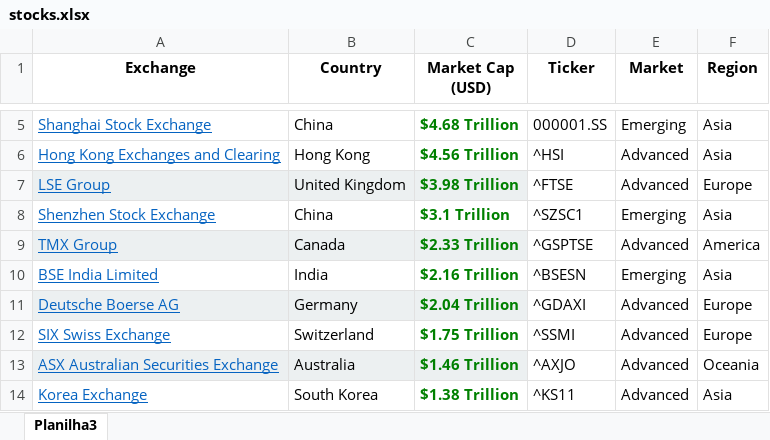
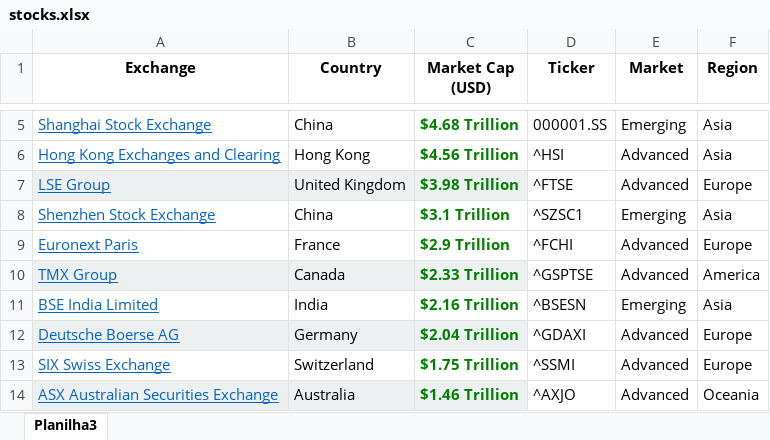
Before and after one commit to augustomaeda/stock_exchanges, an Excel workbook: stocks.xlsx, sheet Planilha3, drawn as a sheet; only a part is shown, gaps mark what is left out; the shorter side is filled out with more unchanged rows; values as stored, in another font and other column widths than the file's, no borders; the diff names each change by its address in the sheet, - before the commit and + after, or states it on an @@ line.

Commit message:
Add files via upload
Atualização com o índice CAC 40 da Euronext França

```diff
--- a/stocks.xlsx (sheet Planilha3)
+++ b/stocks.xlsx (sheet Planilha3)
+row 9: Euronext Paris | France | $2.9 Trillion | ^FCHI | Advanced | Europe
```
Also changed, not shown: 1 other file.
